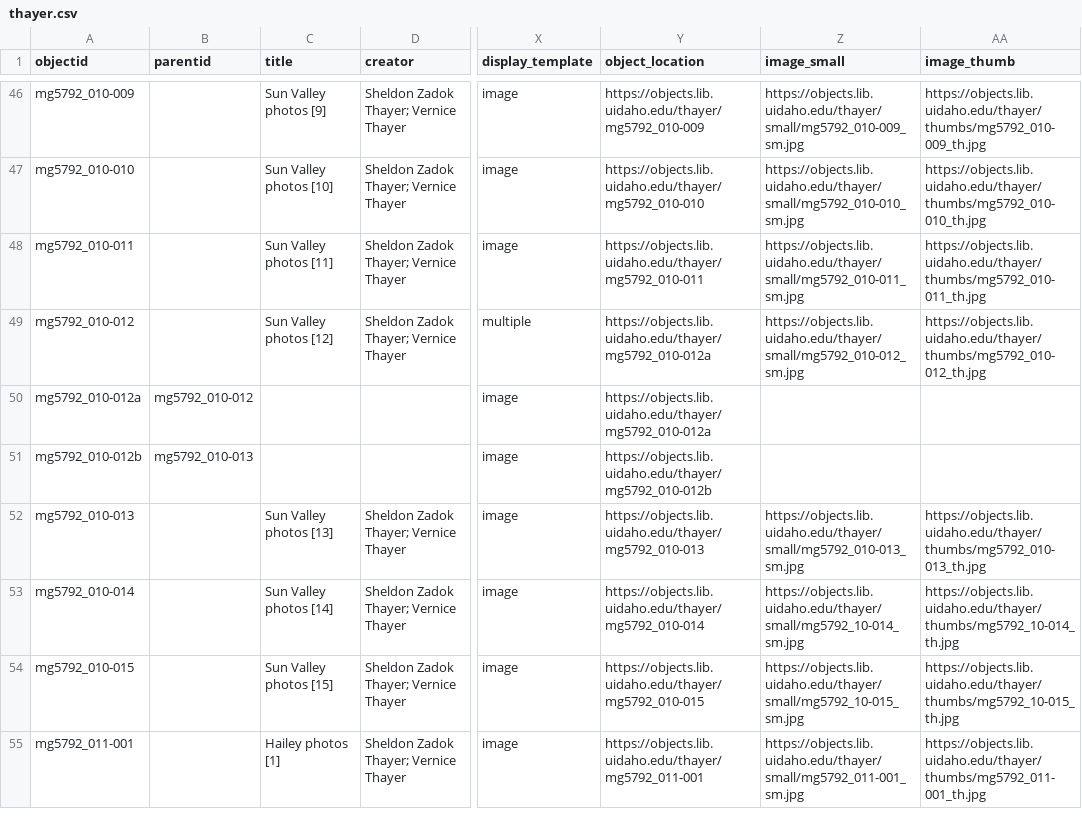
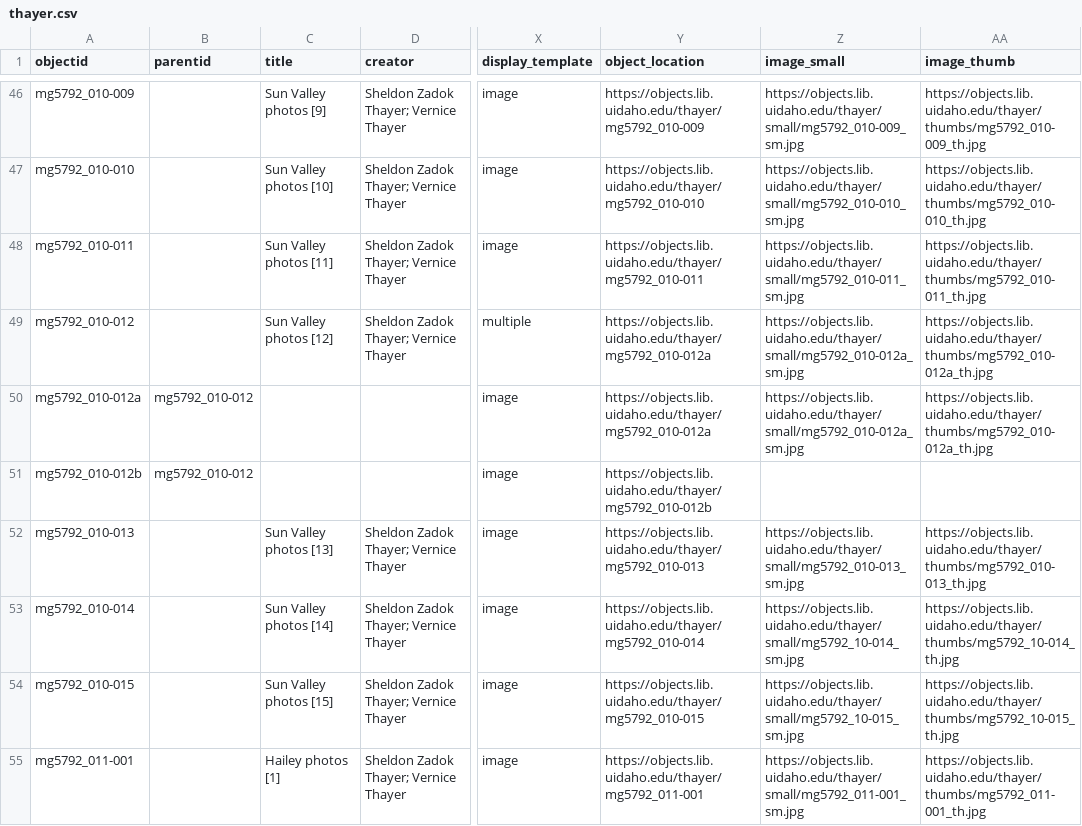
Before and after one commit to uidaholib/base-digital-collections-template, a CSV file: _data/thayer.csv, drawn as a sheet; only a part is shown, gaps mark what is left out; the diff names each change by its address in the sheet, - before the commit and + after, or states it on an @@ line.

```diff
--- a/_data/thayer.csv
+++ b/_data/thayer.csv
-Z49 (image_small): https://objects.lib.uidaho.edu/thayer/small/mg5792_010-012_sm.jpg
+Z49 (image_small): https://objects.lib.uidaho.edu/thayer/small/mg5792_010-012a_sm.jpg
-AA49 (image_thumb): https://objects.lib.uidaho.edu/thayer/thumbs/mg5792_010-012_th.jpg
+AA49 (image_thumb): https://objects.lib.uidaho.edu/thayer/thumbs/mg5792_010-012a_th.jpg
-Z50 (image_small): (empty)
+Z50 (image_small): https://objects.lib.uidaho.edu/thayer/small/mg5792_010-012a_sm.jpg
-AA50 (image_thumb): (empty)
+AA50 (image_thumb): https://objects.lib.uidaho.edu/thayer/thumbs/mg5792_010-012a_th.jpg
-B51 (parentid): mg5792_010-013
+B51 (parentid): mg5792_010-012
```
Also changed, not shown: 1 other file.
